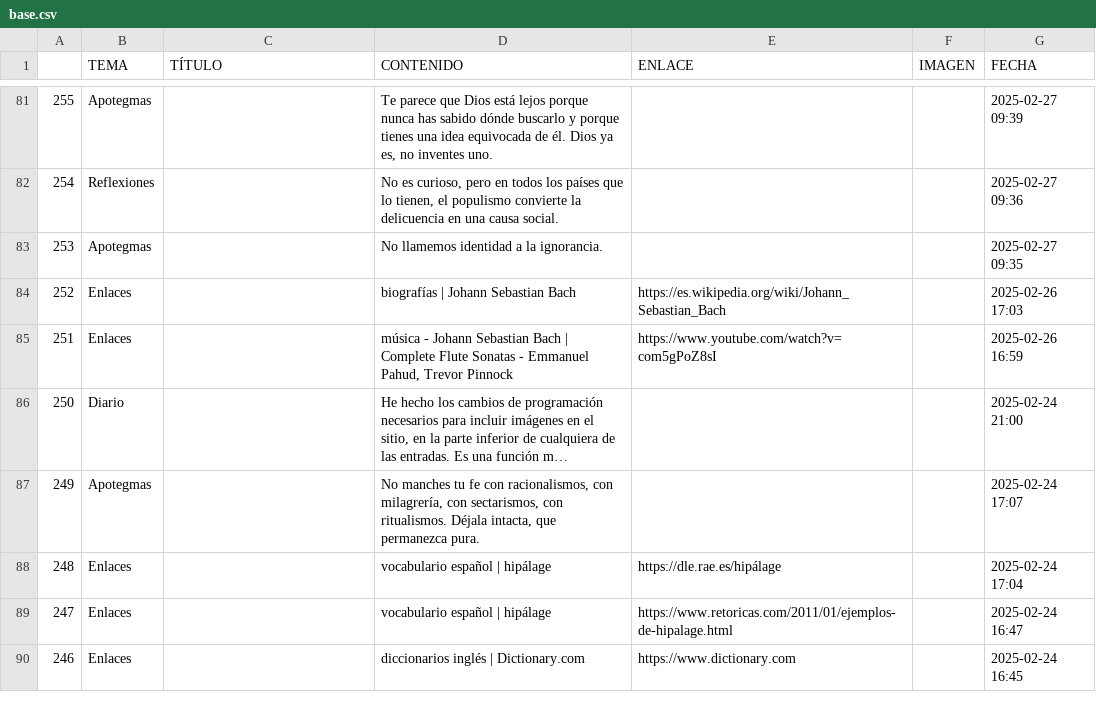
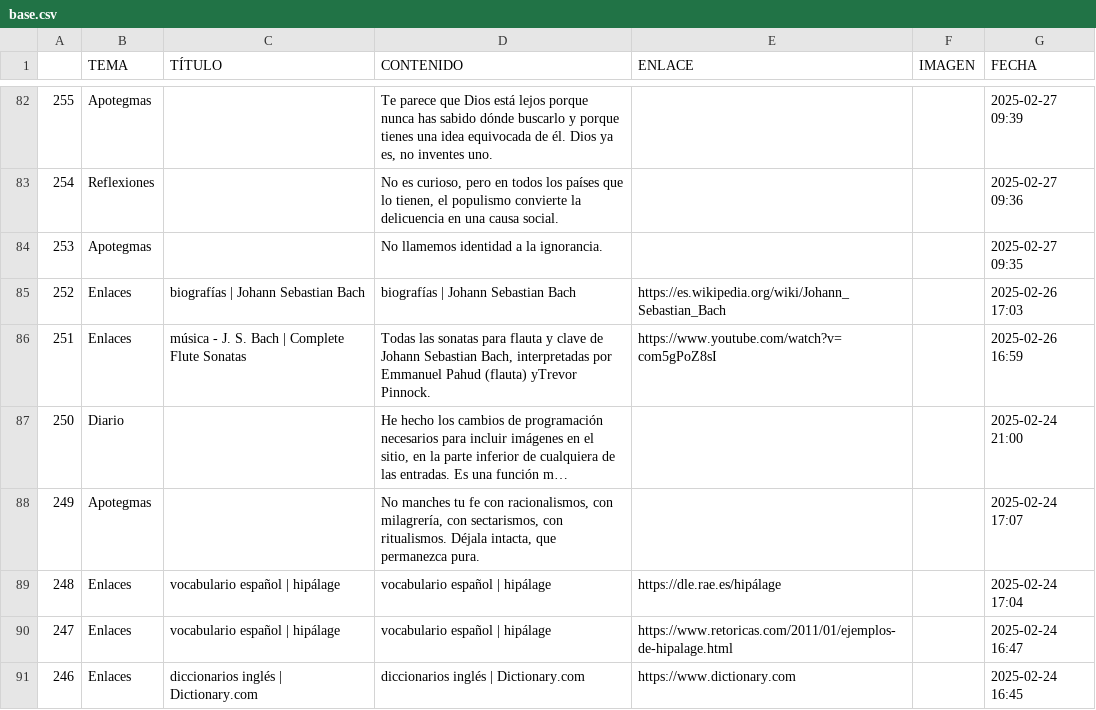
Before and after one commit to jucardus/jucardus.github.io, a CSV file: base.csv, drawn as a sheet; only a part is shown, gaps mark what is left out; long unchanged cells end in …; addresses are those after the commit; the diff covers the shown part only; the diff names each change by its address in the sheet, - before the commit and + after, or states it on an @@ line.

```diff
--- a/base.csv
+++ b/base.csv
-C85 (TÍTULO): (empty)
+C85 (TÍTULO): biografías | Johann Sebastian Bach
-C86 (TÍTULO): (empty)
+C86 (TÍTULO): música - J. S. Bach | Complete Flute Sonatas
-D86 (CONTENIDO): música - Johann Sebastian Bach | Complete Flute Sonatas - Emmanuel Pahud, Trevor Pinnock
+D86 (CONTENIDO): Todas las sonatas para flauta y clave de Johann Sebastian Bach, interpretadas por Emmanuel Pahud (flauta) yTrevor Pinnock.
-C89:C90 (TÍTULO): (empty)
+C89:C90 (TÍTULO): vocabulario español | hipálage
-C91 (TÍTULO): (empty)
+C91 (TÍTULO): diccionarios inglés | Dictionary.com
```
Also changed, not shown: 1 added row and 42 edited cells elsewhere in this file.
